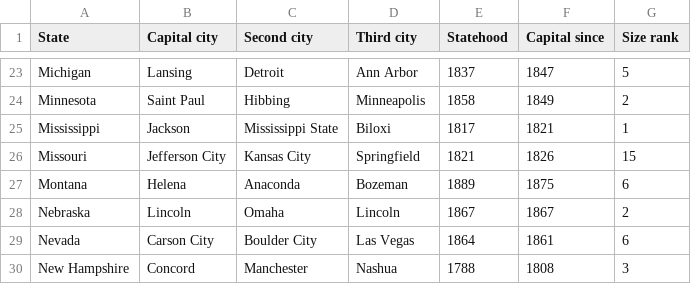
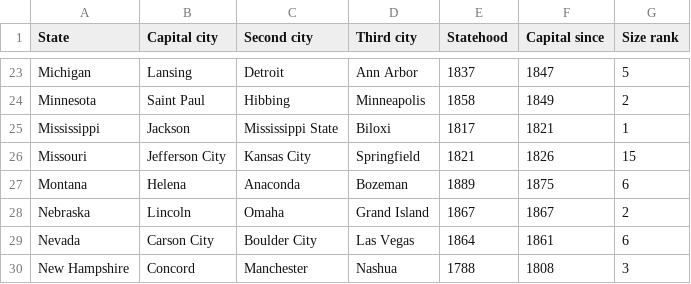
Before and after one commit to subhikshaganesan98/StateQuiz, a CSV file: app/src/main/assets/StateDetails.csv, drawn as a sheet; only a part is shown, gaps mark what is left out.

Commit message:
Nebraska city changes

```diff
--- a/app/src/main/assets/StateDetails.csv
+++ b/app/src/main/assets/StateDetails.csv
@@ -27,3 +27,3 @@ Missouri,Jefferson City,Kansas City,Springfield,1821,1826,15
 Montana,Helena,Anaconda,Bozeman,1889,1875,6
-Nebraska,Lincoln,Omaha,Lincoln,1867,1867,2
+Nebraska,Lincoln,Omaha,Grand Island,1867,1867,2
 Nevada,Carson City,Boulder City,Las Vegas,1864,1861,6
```
